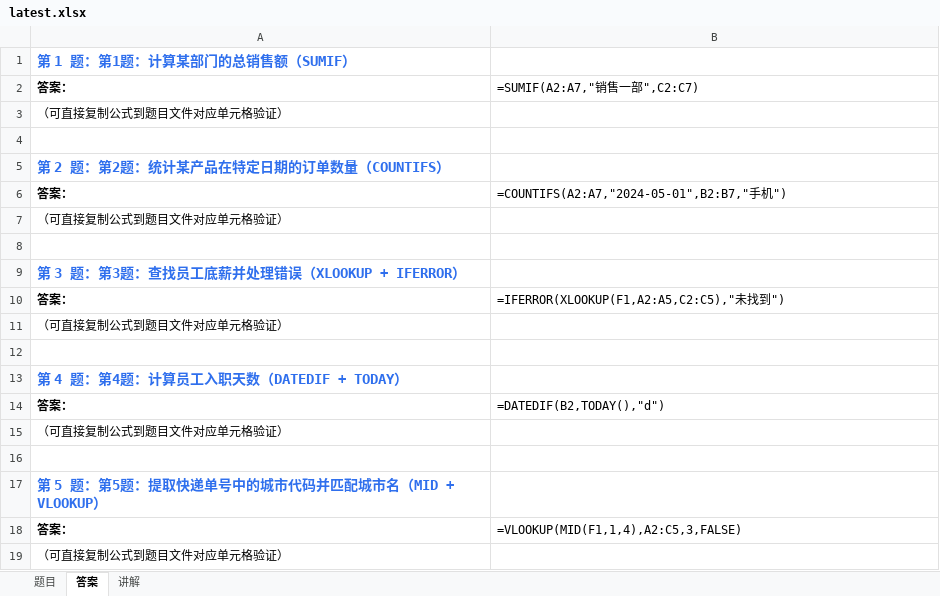
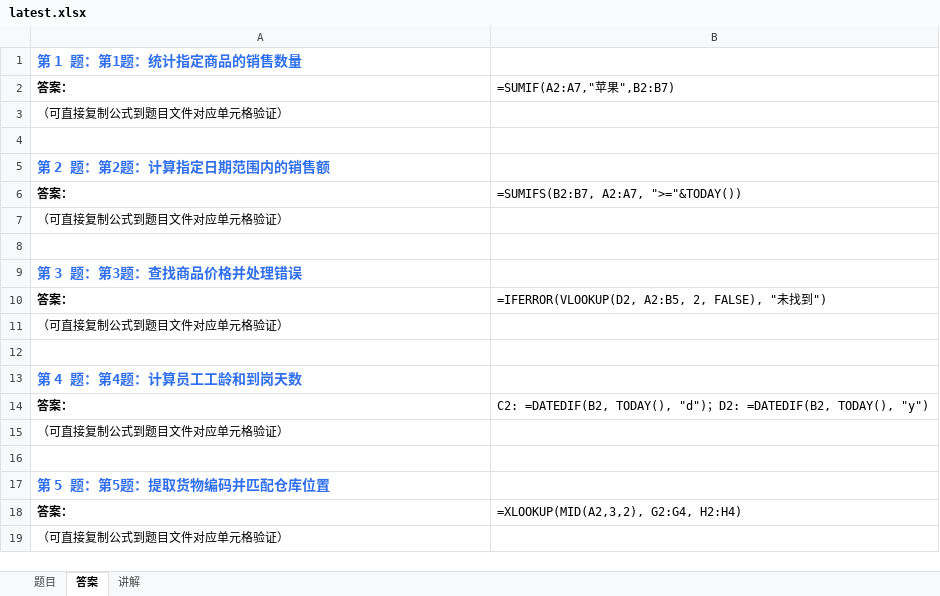
Before and after one commit to Fiona0706/English-Daily-Speaking, an Excel workbook: excel/latest.xlsx, sheet 答案, drawn as a sheet; values as stored, in another font and other column widths than the file's, no borders; formulas without a stored value are shown as written; the diff names each change by its address in the sheet, - before the commit and + after, or states it on an @@ line.

```diff
--- a/excel/latest.xlsx (sheet 答案)
+++ b/excel/latest.xlsx (sheet 答案)
-A1: 第 1 题：第1题：计算某部门的总销售额（SUMIF）
+A1: 第 1 题：第1题：统计指定商品的销售数量
-B2: =SUMIF(A2:A7,"销售一部",C2:C7)
+B2: =SUMIF(A2:A7,"苹果",B2:B7)
-A5: 第 2 题：第2题：统计某产品在特定日期的订单数量（COUNTIFS）
+A5: 第 2 题：第2题：计算指定日期范围内的销售额
-B6: =COUNTIFS(A2:A7,"2024-05-01",B2:B7,"手机")
+B6: =SUMIFS(B2:B7, A2:A7, ">="&TODAY())
-A9: 第 3 题：第3题：查找员工底薪并处理错误（XLOOKUP + IFERROR）
+A9: 第 3 题：第3题：查找商品价格并处理错误
-B10: =IFERROR(XLOOKUP(F1,A2:A5,C2:C5),"未找到")
+B10: =IFERROR(VLOOKUP(D2, A2:B5, 2, FALSE), "未找到")
-A13: 第 4 题：第4题：计算员工入职天数（DATEDIF + TODAY）
+A13: 第 4 题：第4题：计算员工工龄和到岗天数
-B14: =DATEDIF(B2,TODAY(),"d")
+B14: C2: =DATEDIF(B2, TODAY(), "d")；D2: =DATEDIF(B2, TODAY(), "y")
-A17: 第 5 题：第5题：提取快递单号中的城市代码并匹配城市名（MID + VLOOKUP）
+A17: 第 5 题：第5题：提取货物编码并匹配仓库位置
-B18: =VLOOKUP(MID(F1,1,4),A2:C5,3,FALSE)
+B18: =XLOOKUP(MID(A2,3,2), G2:G4, H2:H4)
```
Also changed, not shown: sheet 题目, sheet 讲解, 15 other files.
